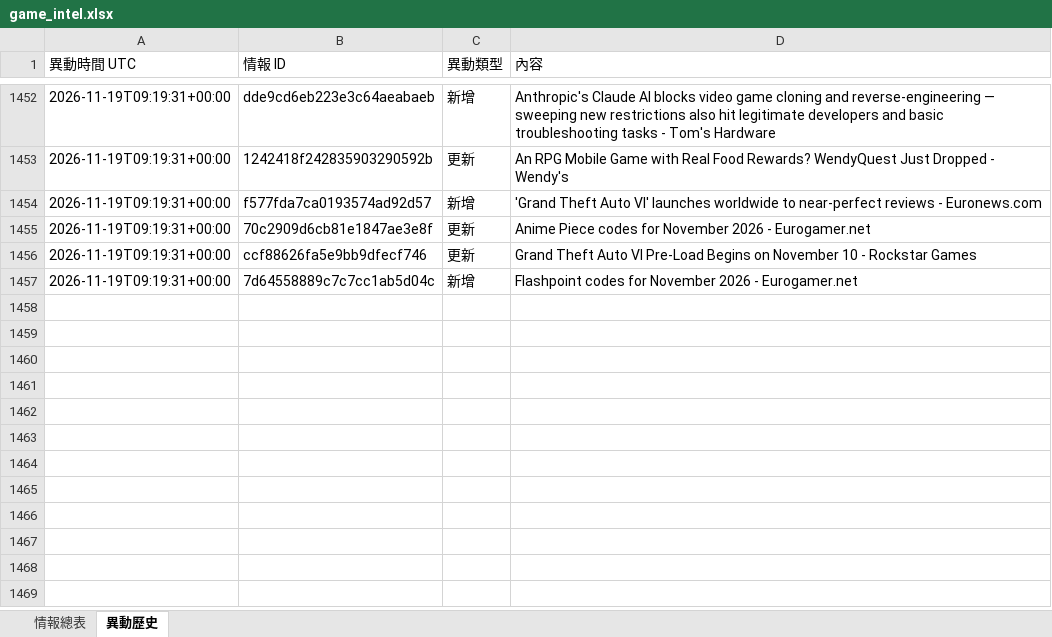
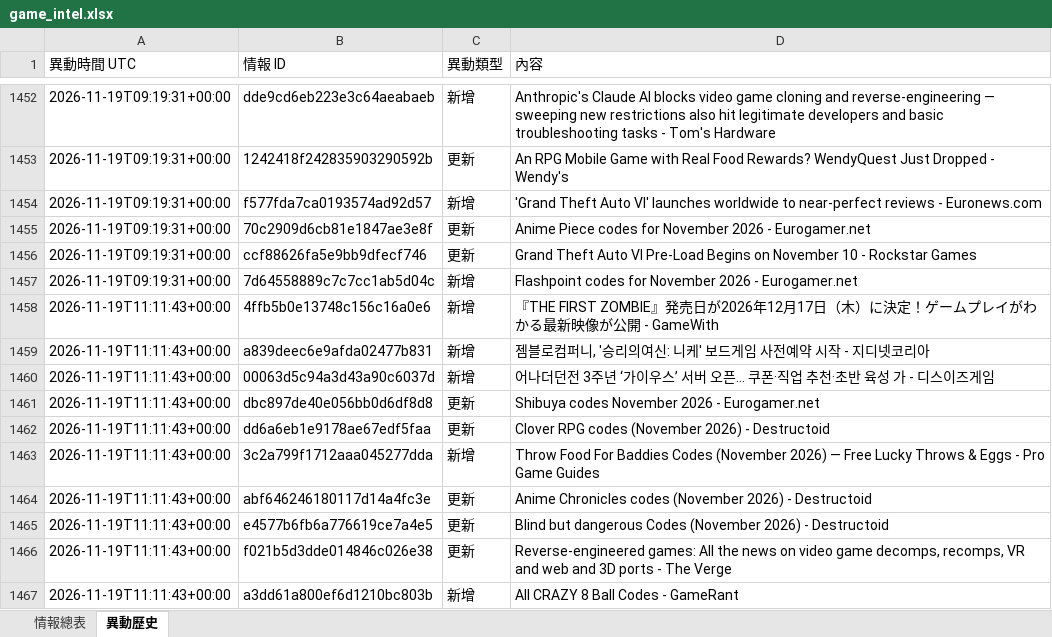
Before and after one commit to jerry000123456789-art/game-intel1, an Excel workbook: docs/game_intel.xlsx, sheet 異動歷史, drawn as a sheet; only a part is shown, gaps mark what is left out; values as stored, in another font and other column widths than the file's, no borders; the diff names each change by its address in the sheet, - before the commit and + after, or states it on an @@ line.

```diff
--- a/docs/game_intel.xlsx (sheet 異動歷史)
+++ b/docs/game_intel.xlsx (sheet 異動歷史)
+row 1458: 2026-11-19T11:11:43+00:00 | 4ffb5b0e13748c156c16a0e6 | 新增 | 『THE FIRST ZOMBIE』発売日が2026年12月17日（木）に決定！ゲームプレイがわかる最新映像が公開 - GameWith
+row 1459: 2026-11-19T11:11:43+00:00 | a839deec6e9afda02477b831 | 新增 | 젬블로컴퍼니, '승리의여신: 니케' 보드게임 사전예약 시작 - 지디넷코리아
+row 1460: 2026-11-19T11:11:43+00:00 | 00063d5c94a3d43a90c6037d | 新增 | 어나더던전 3주년 ‘가이우스’ 서버 오픈… 쿠폰·직업 추천·초반 육성 가 - 디스이즈게임
+row 1461: 2026-11-19T11:11:43+00:00 | dbc897de40e056bb0d6df8d8 | 更新 | Shibuya codes November 2026 - Eurogamer.net
+row 1462: 2026-11-19T11:11:43+00:00 | dd6a6eb1e9178ae67edf5faa | 更新 | Clover RPG codes (November 2026) - Destructoid
+row 1463: 2026-11-19T11:11:43+00:00 | 3c2a799f1712aaa045277dda | 新增 | Throw Food For Baddies Codes (November 2026) — Free Lucky Throws & Eggs - Pro Game Guides
+row 1464: 2026-11-19T11:11:43+00:00 | abf646246180117d14a4fc3e | 更新 | Anime Chronicles codes (November 2026) - Destructoid
+row 1465: 2026-11-19T11:11:43+00:00 | e4577b6fb6a776619ce7a4e5 | 更新 | Blind but dangerous Codes (November 2026) - Destructoid
+row 1466: 2026-11-19T11:11:43+00:00 | f021b5d3dde014846c026e38 | 更新 | Reverse-engineered games: All the news on video game decomps, recomps, VR and web and 3D ports - The Verge
+row 1467: 2026-11-19T11:11:43+00:00 | a3dd61a800ef6d1210bc803b | 新增 | All CRAZY 8 Ball Codes - GameRant
```
Also changed, not shown: sheet 情報總表, 4 other files.
